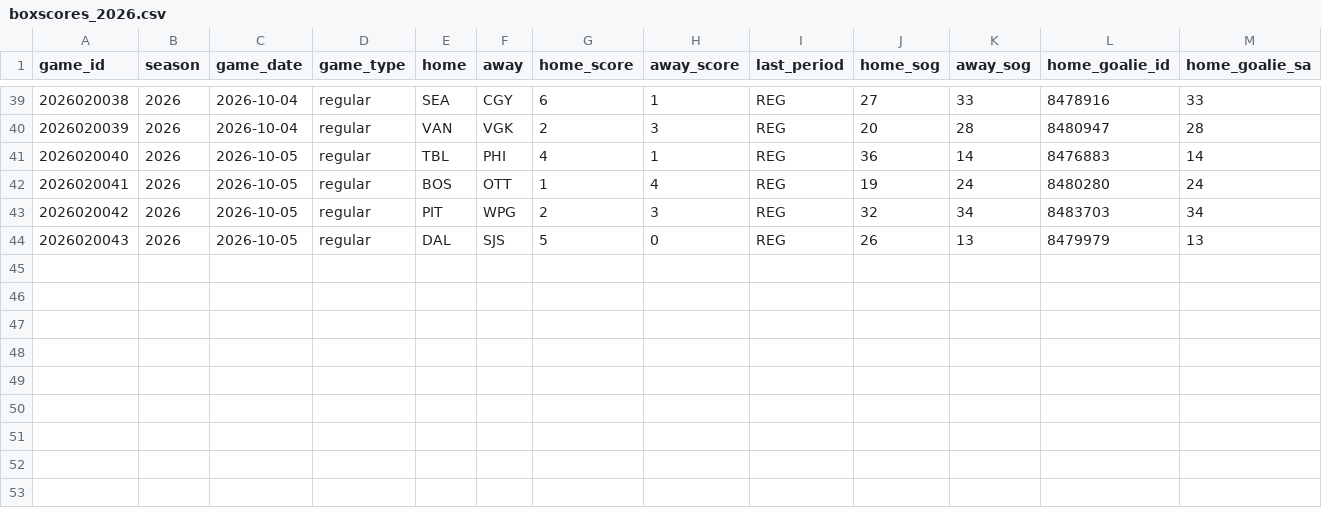
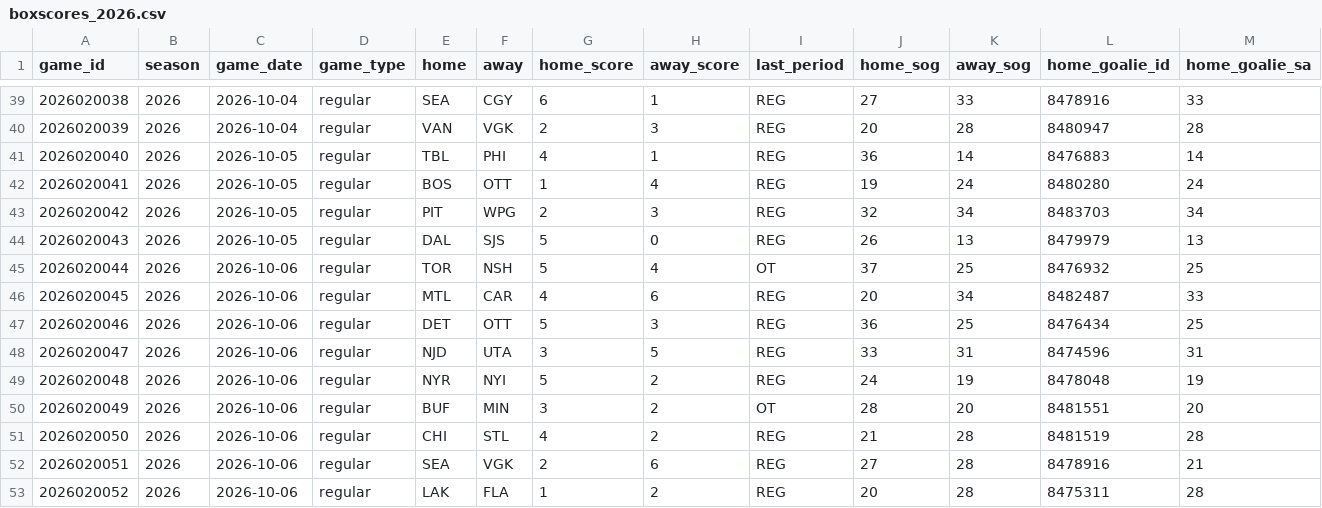
Before and after one commit to lifeisgreat07/NFL-Model-2, a CSV file: data/nhl/history/boxscores_2026.csv, drawn as a sheet; only a part is shown, gaps mark what is left out; rows hold the shown columns only; the diff names each change by its address in the sheet, - before the commit and + after, or states it on an @@ line.

```diff
--- a/data/nhl/history/boxscores_2026.csv
+++ b/data/nhl/history/boxscores_2026.csv
+row 45: 2026020044 | 2026 | 2026-10-06 | regular | TOR | NSH | 5 | 4 | OT | 37 | 25 | 8476932 | 25
+row 46: 2026020045 | 2026 | 2026-10-06 | regular | MTL | CAR | 4 | 6 | REG | 20 | 34 | 8482487 | 33
+row 47: 2026020046 | 2026 | 2026-10-06 | regular | DET | OTT | 5 | 3 | REG | 36 | 25 | 8476434 | 25
+row 48: 2026020047 | 2026 | 2026-10-06 | regular | NJD | UTA | 3 | 5 | REG | 33 | 31 | 8474596 | 31
+row 49: 2026020048 | 2026 | 2026-10-06 | regular | NYR | NYI | 5 | 2 | REG | 24 | 19 | 8478048 | 19
+row 50: 2026020049 | 2026 | 2026-10-06 | regular | BUF | MIN | 3 | 2 | OT | 28 | 20 | 8481551 | 20
+row 51: 2026020050 | 2026 | 2026-10-06 | regular | CHI | STL | 4 | 2 | REG | 21 | 28 | 8481519 | 28
+row 52: 2026020051 | 2026 | 2026-10-06 | regular | SEA | VGK | 2 | 6 | REG | 27 | 28 | 8478916 | 21
+row 53: 2026020052 | 2026 | 2026-10-06 | regular | LAK | FLA | 1 | 2 | REG | 20 | 28 | 8475311 | 28
```
Also changed, not shown: 4 other files.
